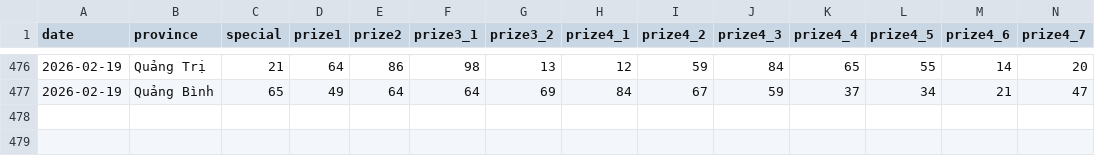
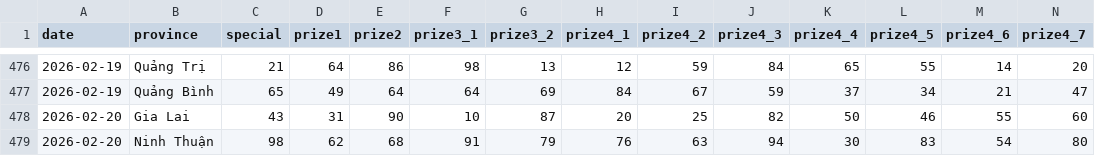
Before and after one commit to aloha123890/vietnam-lottery, a CSV file: data/xsmt-2-digits.csv, drawn as a sheet; only a part is shown, gaps mark what is left out; rows hold the shown columns only; the diff names each change by its address in the sheet, - before the commit and + after, or states it on an @@ line.

```diff
--- a/data/xsmt-2-digits.csv
+++ b/data/xsmt-2-digits.csv
+row 478: 2026-02-20 | Gia Lai | 43 | 31 | 90 | 10 | 87 | 20 | 25 | 82 | 50 | 46 | 55 | 60
+row 479: 2026-02-20 | Ninh Thuận | 98 | 62 | 68 | 91 | 79 | 76 | 63 | 94 | 30 | 83 | 54 | 80
```
Also changed, not shown: data/xsmt-sparse.csv, data/xsmt.csv, 8 other files.
